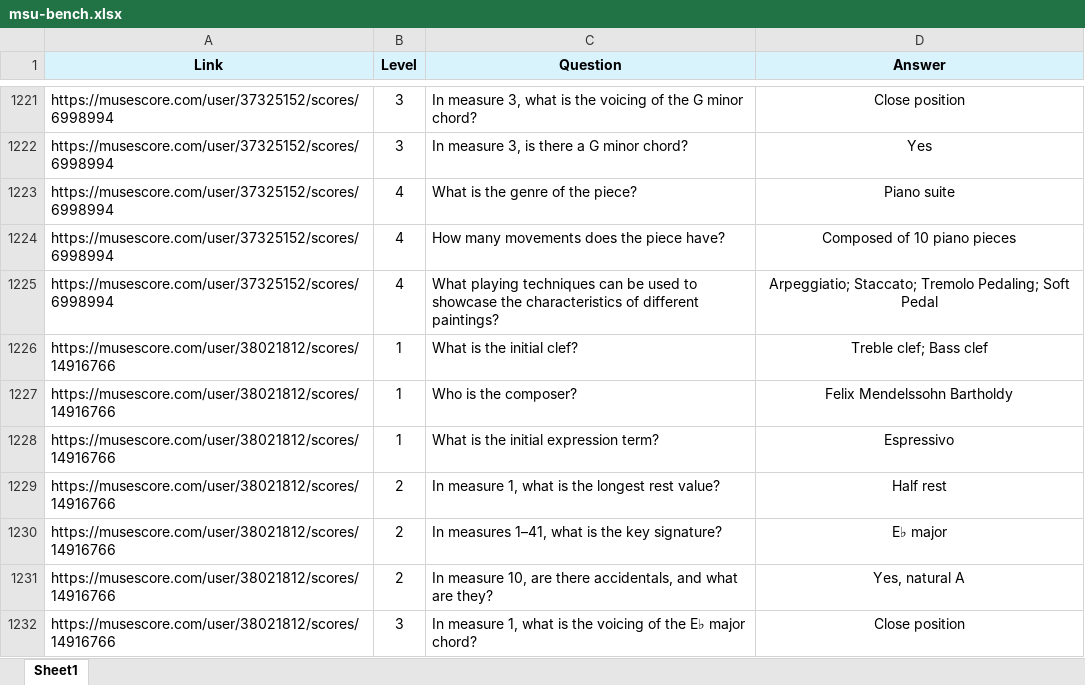
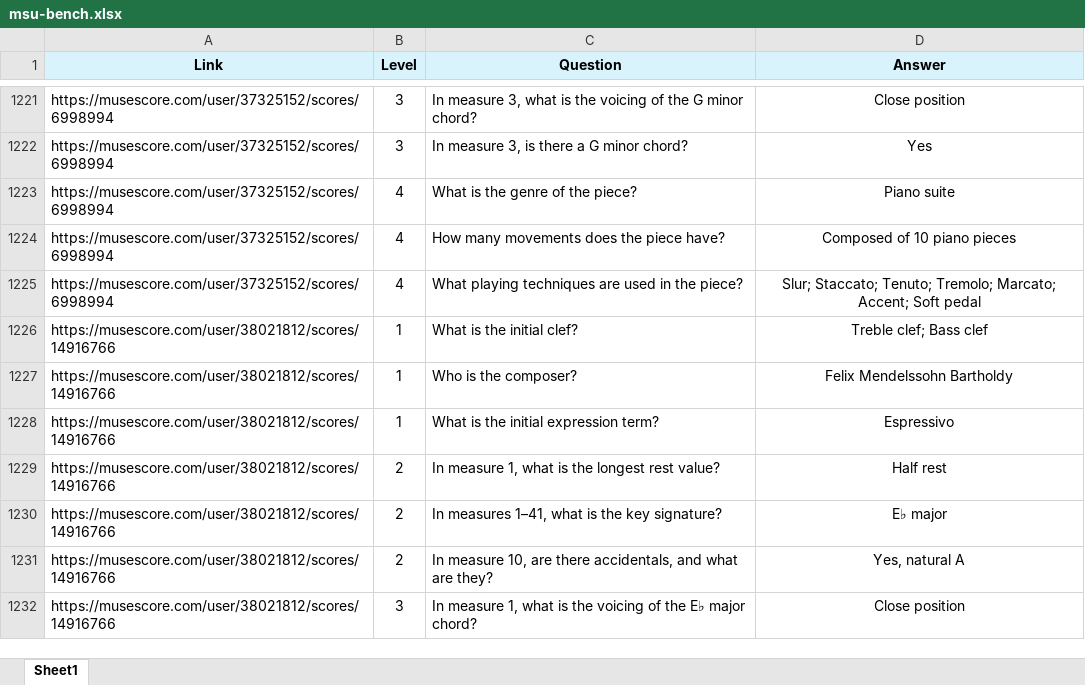
Before and after one commit to Congren-Dai/MSU-Bench, an Excel workbook: msu-bench.xlsx, sheet Sheet1, drawn as a sheet; only a part is shown, gaps mark what is left out; values as stored, in another font and other column widths than the file's, no borders; the diff names each change by its address in the sheet, - before the commit and + after, or states it on an @@ line.

```diff
--- a/msu-bench.xlsx (sheet Sheet1)
+++ b/msu-bench.xlsx (sheet Sheet1)
-C1225 (Question): …playing techniques can be used to showcase the characteristics of different paintings?
+C1225 (Question): …playing techniques are used in the piece?
-D1225 (Answer): Arpeggiatio; Staccato; Tremolo Pedaling; Soft Pedal
+D1225 (Answer): Slur; Staccato; Tenuto; Tremolo; Marcato; Accent; Soft pedal
```
Also changed, not shown: 1 other file.
